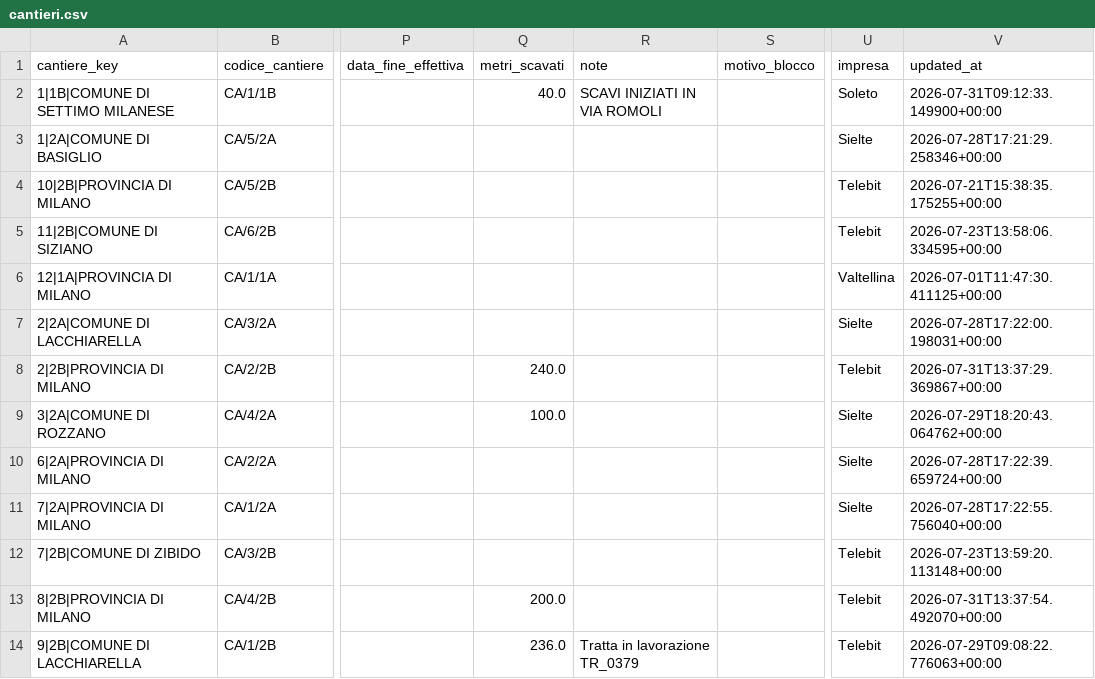
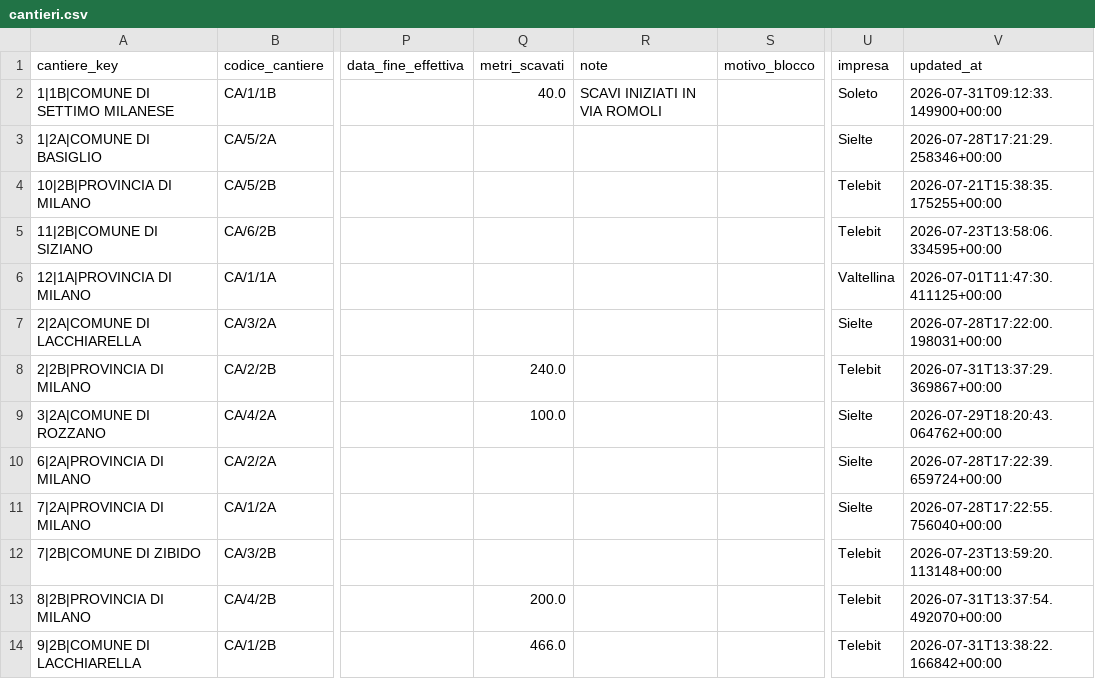
Before and after one commit to ENRI-RDS/dashboard, a CSV file: cantieri.csv, drawn as a sheet; only a part is shown, gaps mark what is left out; the diff names each change by its address in the sheet, - before the commit and + after, or states it on an @@ line.

Commit message:
Auto-update cantieri.csv via approvazione admin [skip ci]

```diff
--- a/cantieri.csv
+++ b/cantieri.csv
-Q14 (metri_scavati): 236.0
+Q14 (metri_scavati): 466.0
-R14 (note): Tratta in lavorazione TR_0379
+R14 (note): (empty)
-V14 (updated_at): 2026-07-29T09:08:22.776063+00:00
+V14 (updated_at): 2026-07-31T13:38:22.166842+00:00
```
